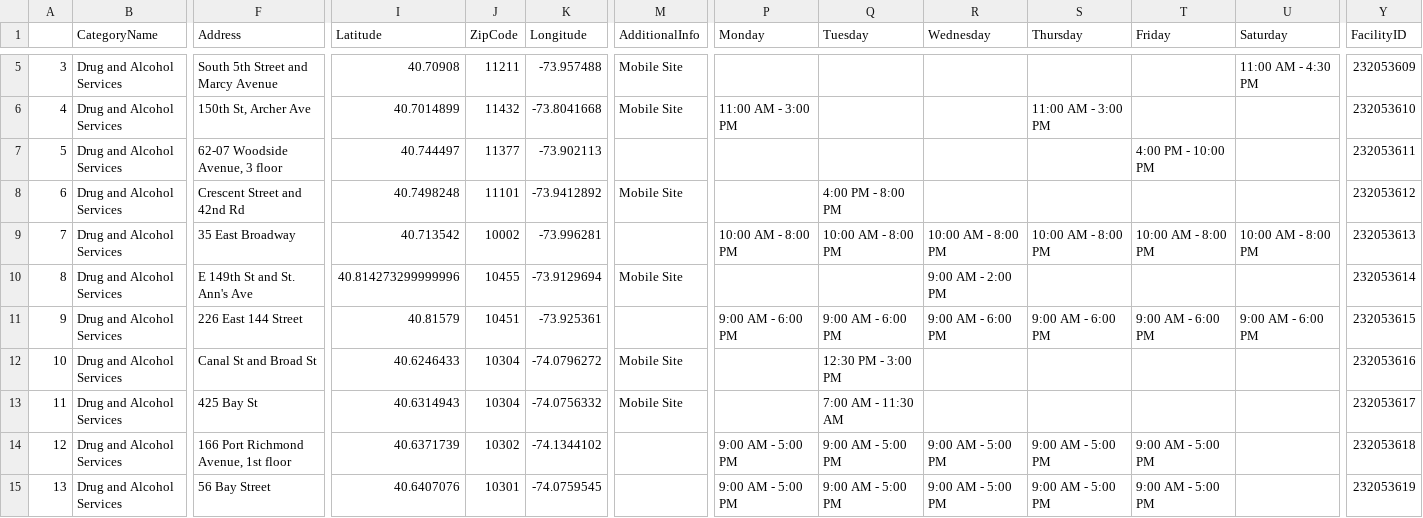
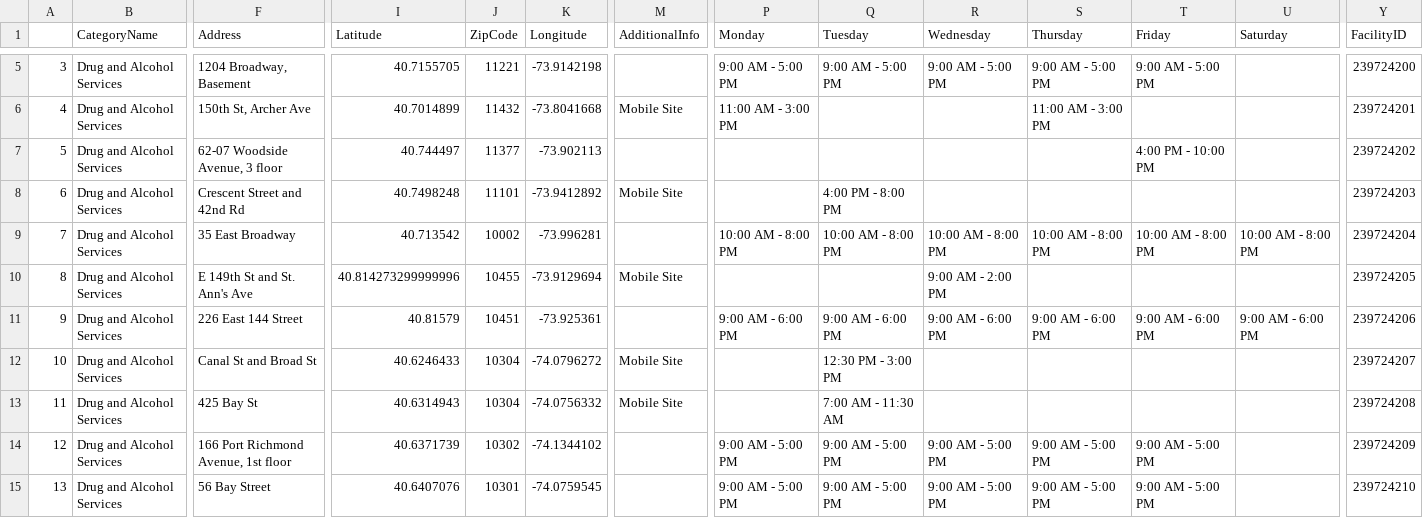
Before and after one commit to Erik-Brown01/Overdose-Prevention, a CSV file: data/a816_SYRINGE.csv, drawn as a sheet; only a part is shown, gaps mark what is left out; the diff covers the shown part only; the diff names each change by its address in the sheet, - before the commit and + after, or states it on an @@ line.

```diff
--- a/data/a816_SYRINGE.csv
+++ b/data/a816_SYRINGE.csv
-F5 (Address): South 5th Street and Marcy Avenue
+F5 (Address): 1204 Broadway, Basement
-I5 (Latitude): 40.70908
+I5 (Latitude): 40.7155705
-J5 (ZipCode): 11211
+J5 (ZipCode): 11221
-K5 (Longitude): -73.957488
+K5 (Longitude): -73.9142198
-M5 (AdditionalInfo): Mobile Site
+M5 (AdditionalInfo): (empty)
-P5 (Monday): (empty)
+P5 (Monday): 9:00 AM - 5:00 PM
-Q5 (Tuesday): (empty)
+Q5 (Tuesday): 9:00 AM - 5:00 PM
-R5 (Wednesday): (empty)
+R5 (Wednesday): 9:00 AM - 5:00 PM
-S5 (Thursday): (empty)
+S5 (Thursday): 9:00 AM - 5:00 PM
-T5 (Friday): (empty)
+T5 (Friday): 9:00 AM - 5:00 PM
-U5 (Saturday): 11:00 AM - 4:30 PM
+U5 (Saturday): (empty)
-Y5 (FacilityID): 232053609
+Y5 (FacilityID): 239724200
-Y6 (FacilityID): 232053610
+Y6 (FacilityID): 239724201
-Y7 (FacilityID): 232053611
+Y7 (FacilityID): 239724202
-Y8 (FacilityID): 232053612
+Y8 (FacilityID): 239724203
-Y9 (FacilityID): 232053613
+Y9 (FacilityID): 239724204
-Y10 (FacilityID): 232053614
+Y10 (FacilityID): 239724205
-Y11 (FacilityID): 232053615
+Y11 (FacilityID): 239724206
-Y12 (FacilityID): 232053616
+Y12 (FacilityID): 239724207
-Y13 (FacilityID): 232053617
+Y13 (FacilityID): 239724208
-Y14 (FacilityID): 232053618
+Y14 (FacilityID): 239724209
-Y15 (FacilityID): 232053619
+Y15 (FacilityID): 239724210
```
Also changed, not shown: 42 edited cells elsewhere in this file, data/a816_BUPRENORPHINE.csv, data/a816_NALOXONE.csv, 1 other file.
